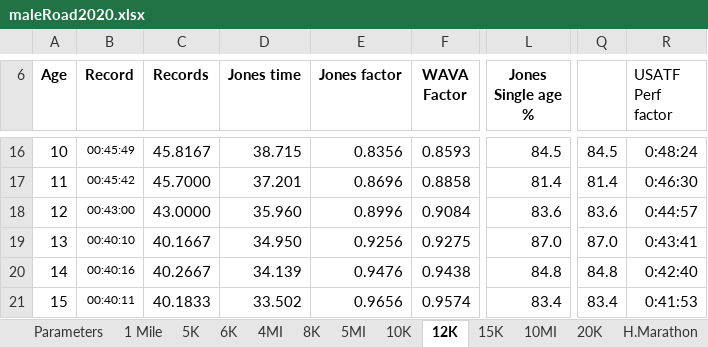
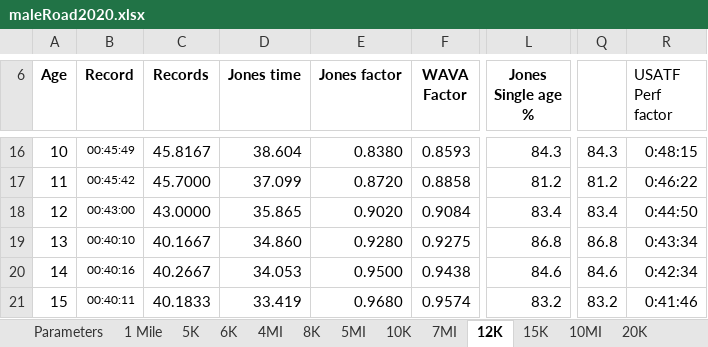
Before and after one commit to AlanLyttonJones/Age-Grade-Tables, an Excel workbook: maleRoad2020.xlsx, sheet 12K, drawn as a sheet; only a part is shown, gaps mark what is left out; values as stored, in another font and other column widths than the file's, no borders; charts and pictures not drawn; the diff covers the shown part only; the diff names each change by its address in the sheet, - before the commit and + after, or states it on an @@ line.

Commit message:
Update maleRoad2020.xlsx
Added factors for 5 mile race at request of Tom Bernhard.

```diff
--- a/maleRoad2020.xlsx (sheet 12K)
+++ b/maleRoad2020.xlsx (sheet 12K)
+sheet tab: 7MI
-D16 (Jones time): 38.715
+D16 (Jones time): 38.604
-E16 (Jones factor): 0.8356
+E16 (Jones factor): 0.8380
-L16 (Jones Single age %): 84.5
+L16 (Jones Single age %): 84.3
-Q16: 84.5
+Q16: 84.3
-R16 (USATF Perf factor): 0:48:24
+R16 (USATF Perf factor): 0:48:15
-D17 (Jones time): 37.201
+D17 (Jones time): 37.099
-E17 (Jones factor): 0.8696
+E17 (Jones factor): 0.8720
-L17 (Jones Single age %): 81.4
+L17 (Jones Single age %): 81.2
-Q17: 81.4
+Q17: 81.2
-R17 (USATF Perf factor): 0:46:30
+R17 (USATF Perf factor): 0:46:22
-D18 (Jones time): 35.960
+D18 (Jones time): 35.865
-E18 (Jones factor): 0.8996
+E18 (Jones factor): 0.9020
-L18 (Jones Single age %): 83.6
+L18 (Jones Single age %): 83.4
-Q18: 83.6
+Q18: 83.4
-R18 (USATF Perf factor): 0:44:57
+R18 (USATF Perf factor): 0:44:50
-D19 (Jones time): 34.950
+D19 (Jones time): 34.860
-E19 (Jones factor): 0.9256
+E19 (Jones factor): 0.9280
-L19 (Jones Single age %): 87.0
+L19 (Jones Single age %): 86.8
-Q19: 87.0
+Q19: 86.8
-R19 (USATF Perf factor): 0:43:41
+R19 (USATF Perf factor): 0:43:34
-D20 (Jones time): 34.139
+D20 (Jones time): 34.053
-E20 (Jones factor): 0.9476
+E20 (Jones factor): 0.9500
-L20 (Jones Single age %): 84.8
+L20 (Jones Single age %): 84.6
-Q20: 84.8
+Q20: 84.6
-R20 (USATF Perf factor): 0:42:40
+R20 (USATF Perf factor): 0:42:34
-D21 (Jones time): 33.502
+D21 (Jones time): 33.419
-E21 (Jones factor): 0.9656
+E21 (Jones factor): 0.9680
-L21 (Jones Single age %): 83.4
+L21 (Jones Single age %): 83.2
-Q21: 83.4
+Q21: 83.2
-R21 (USATF Perf factor): 0:41:53
+R21 (USATF Perf factor): 0:41:46
```
Also changed, not shown: 42 edited cells elsewhere in this sheet, sheet Age Factors, sheet AgeStanSec, sheet Age Stan HMS, sheet USATF factors, sheet Perf, sheet Pace, 14 more sheets, formulas that keep their value, charts or pictures.
